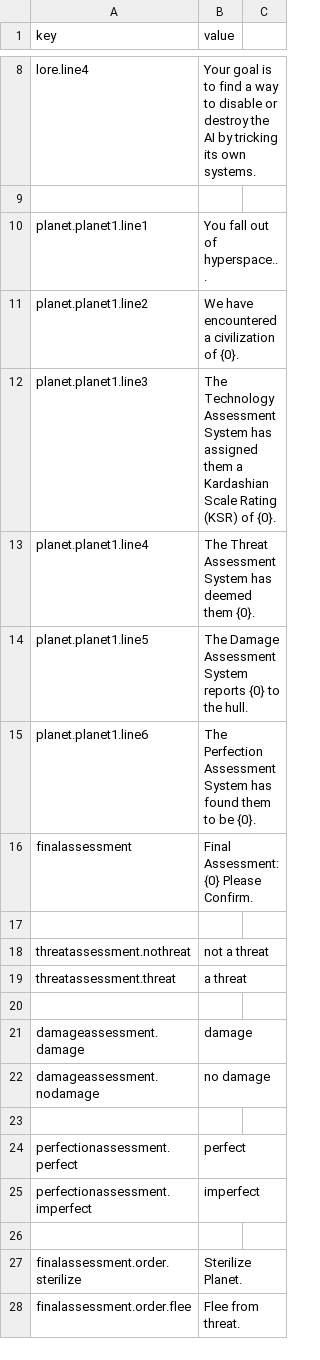
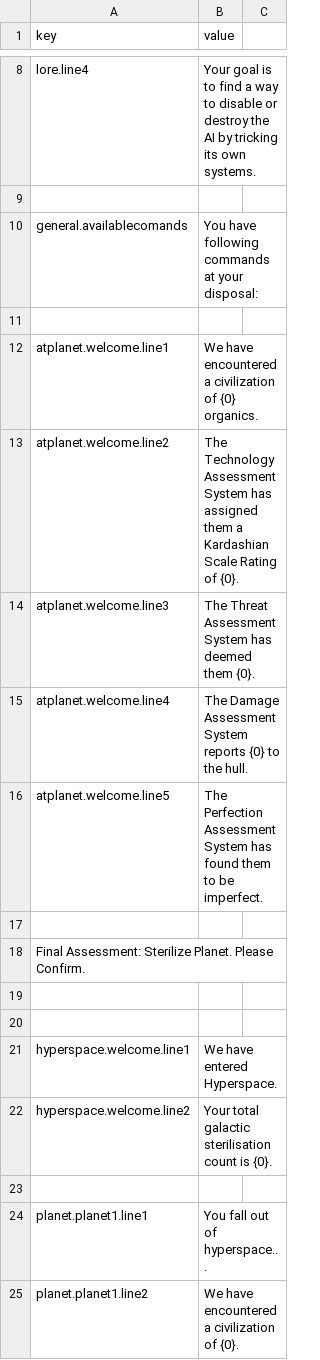
Before and after one commit to fxal/mse1-fp-projectvessel, a CSV file: data/i18n.csv, drawn as a sheet; only a part is shown, gaps mark what is left out; the shorter side is filled out with more unchanged rows; the diff covers the shown part only.

```diff
--- a/data/i18n.csv
+++ b/data/i18n.csv
@@ -9,2 +9,16 @@ lore.line4,Your goal is to find a way to disable or destroy the AI by tricking i
 
+general.availablecomands,You have following commands at your disposal:
+
+atplanet.welcome.line1,We have encountered a civilization of {0} organics.
+atplanet.welcome.line2,The Technology Assessment System has assigned them a Kardashian Scale Rating of {0}.
+atplanet.welcome.line3,The Threat Assessment System has deemed them {0}.
+atplanet.welcome.line4,The Damage Assessment System reports {0} to the hull.
+atplanet.welcome.line5,The Perfection Assessment System has found them to be imperfect.
+
+Final Assessment: Sterilize Planet. Please Confirm.
+
+
+hyperspace.welcome.line1,We have entered Hyperspace.
+hyperspace.welcome.line2,Your total galactic sterilisation count is {0}.
+
 planet.planet1.line1,You fall out of hyperspace...
```
Also changed, not shown: 30 added rows elsewhere in this file.
